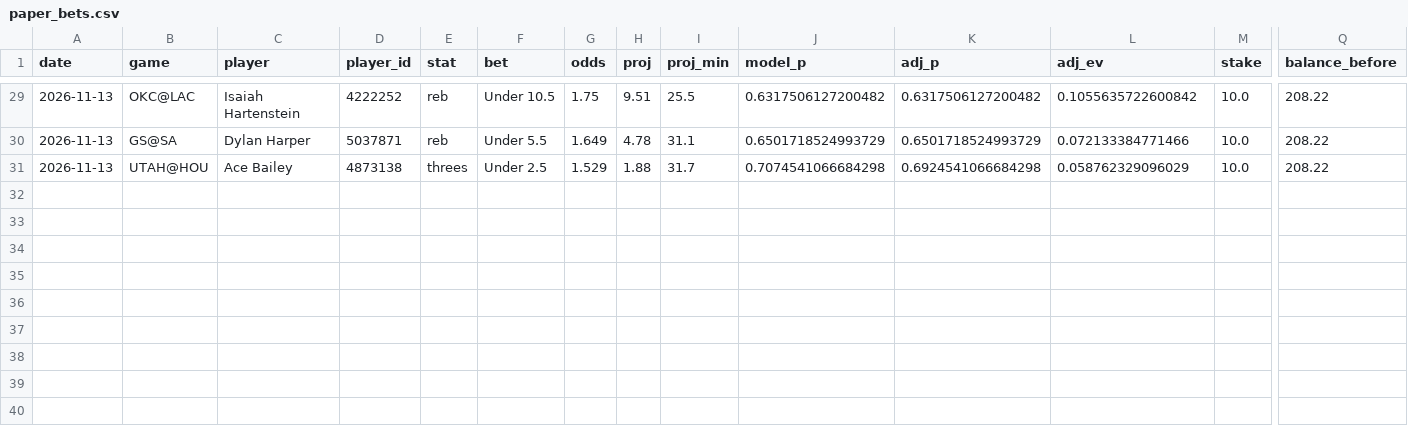
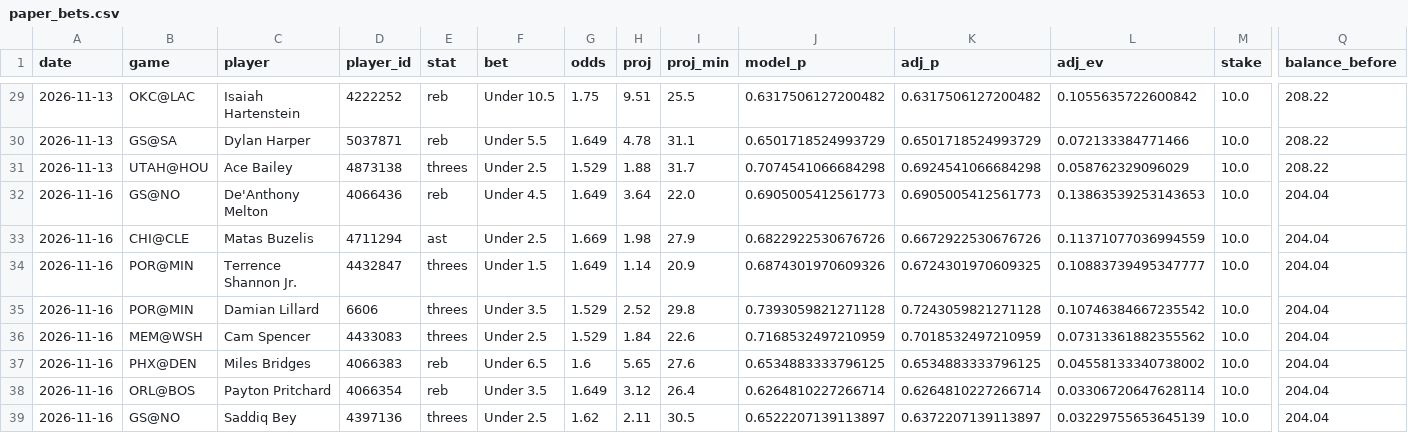
Before and after one commit to stevelevesque12-pixel/trading-strategies, a CSV file: sports/nba_props/paper_bets.csv, drawn as a sheet; only a part is shown, gaps mark what is left out; rows hold the shown columns only; the diff names each change by its address in the sheet, - before the commit and + after, or states it on an @@ line.

```diff
--- a/sports/nba_props/paper_bets.csv
+++ b/sports/nba_props/paper_bets.csv
+row 32: 2026-11-16 | GS@NO | De'Anthony Melton | 4066436 | reb | Under 4.5 | 1.649 | 3.64 | 22.0 | 0.6905005412561773 | 0.6905005412561773 | 0.13863539253143653 | 10.0 | 204.04
+row 33: 2026-11-16 | CHI@CLE | Matas Buzelis | 4711294 | ast | Under 2.5 | 1.669 | 1.98 | 27.9 | 0.6822922530676726 | 0.6672922530676726 | 0.11371077036994559 | 10.0 | 204.04
+row 34: 2026-11-16 | POR@MIN | Terrence Shannon Jr. | 4432847 | threes | Under 1.5 | 1.649 | 1.14 | 20.9 | 0.6874301970609326 | 0.6724301970609325 | 0.10883739495347777 | 10.0 | 204.04
+row 35: 2026-11-16 | POR@MIN | Damian Lillard | 6606 | threes | Under 3.5 | 1.529 | 2.52 | 29.8 | 0.7393059821271128 | 0.7243059821271128 | 0.10746384667235542 | 10.0 | 204.04
+row 36: 2026-11-16 | MEM@WSH | Cam Spencer | 4433083 | threes | Under 2.5 | 1.529 | 1.84 | 22.6 | 0.7168532497210959 | 0.7018532497210959 | 0.07313361882355562 | 10.0 | 204.04
+row 37: 2026-11-16 | PHX@DEN | Miles Bridges | 4066383 | reb | Under 6.5 | 1.6 | 5.65 | 27.6 | 0.6534883333796125 | 0.6534883333796125 | 0.04558133340738002 | 10.0 | 204.04
+row 38: 2026-11-16 | ORL@BOS | Payton Pritchard | 4066354 | reb | Under 3.5 | 1.649 | 3.12 | 26.4 | 0.6264810227266714 | 0.6264810227266714 | 0.03306720647628114 | 10.0 | 204.04
+row 39: 2026-11-16 | GS@NO | Saddiq Bey | 4397136 | threes | Under 2.5 | 1.62 | 2.11 | 30.5 | 0.6522207139113897 | 0.6372207139113897 | 0.03229755653645139 | 10.0 | 204.04
```
Also changed, not shown: 2 other files.
